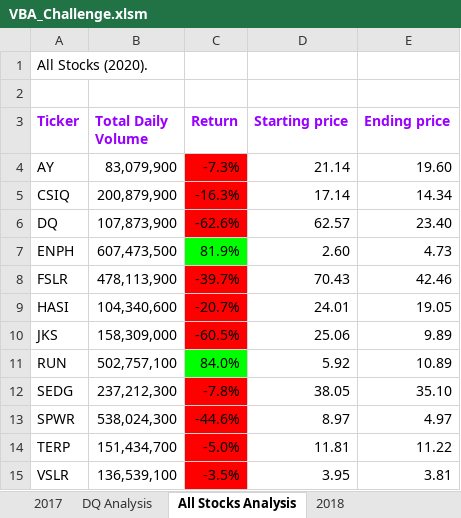
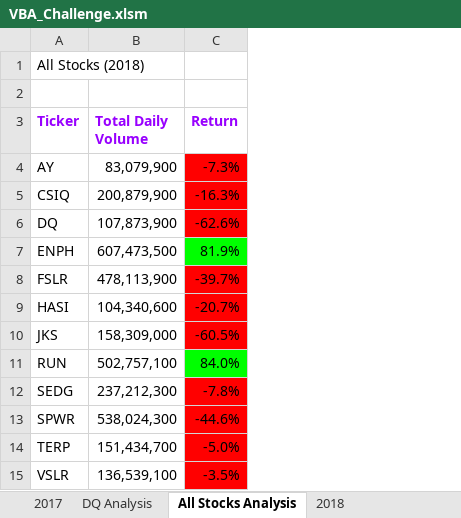
Before and after one commit to samiulsaqi/stock-analysis, an Excel workbook: Module 2/VBA_Challenge.xlsm, sheet All Stocks Analysis, drawn as a sheet; values as stored, in another font and other column widths than the file's, no borders; the diff names each change by its address in the sheet, - before the commit and + after, or states it on an @@ line.

Commit message:
Updated code with refactored analysis and added picture for old analysis time

```diff
--- a/Module 2/VBA_Challenge.xlsm (sheet All Stocks Analysis)
+++ b/Module 2/VBA_Challenge.xlsm (sheet All Stocks Analysis)
-column D (Starting price), rows 4-15: 21.14 | 17.14 | 62.57 | 2.60 | 70.43 | 24.01 | 25.06 | 5.92 | 38.05 | 8.97 | 11.81 | 3.95
-column E (Ending price), rows 4-15: 19.60 | 14.34 | 23.40 | 4.73 | 42.46 | 19.05 | 9.89 | 10.89 | 35.10 | 4.97 | 11.22 | 3.81
-A1 (Ticker): All Stocks (2020).
+A1 (Ticker): All Stocks (2018)
```
Also changed, not shown: 2 other files.
